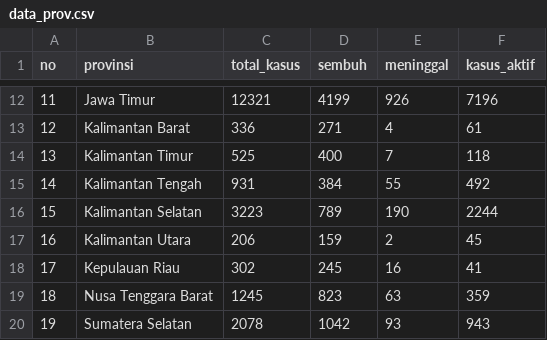
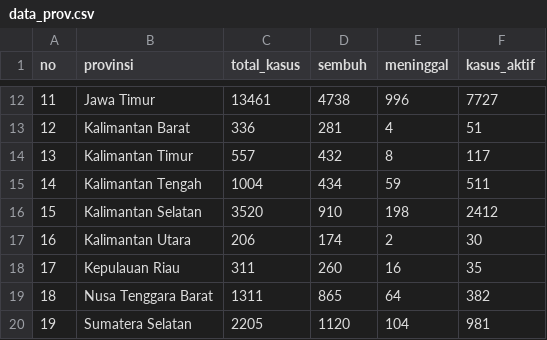
Before and after one commit to profaris22/CovidID, a CSV file: data_prov.csv, drawn as a sheet; only a part is shown, gaps mark what is left out; the diff covers the shown part only.

```diff
--- a/data_prov.csv
+++ b/data_prov.csv
@@ -12,9 +12,9 @@ no,provinsi,total_kasus,sembuh,meninggal,kasus_aktif
-11,Jawa Timur,12321,4199,926,7196
-12,Kalimantan Barat,336,271,4,61
-13,Kalimantan Timur,525,400,7,118
-14,Kalimantan Tengah,931,384,55,492
-15,Kalimantan Selatan,3223,789,190,2244
-16,Kalimantan Utara,206,159,2,45
-17,Kepulauan Riau,302,245,16,41
-18,Nusa Tenggara Barat,1245,823,63,359
-19,Sumatera Selatan,2078,1042,93,943
+11,Jawa Timur,13461,4738,996,7727
+12,Kalimantan Barat,336,281,4,51
+13,Kalimantan Timur,557,432,8,117
+14,Kalimantan Tengah,1004,434,59,511
+15,Kalimantan Selatan,3520,910,198,2412
+16,Kalimantan Utara,206,174,2,30
+17,Kepulauan Riau,311,260,16,35
+18,Nusa Tenggara Barat,1311,865,64,382
+19,Sumatera Selatan,2205,1120,104,981
```
Also changed, not shown: 83 edited cells elsewhere in this file.
